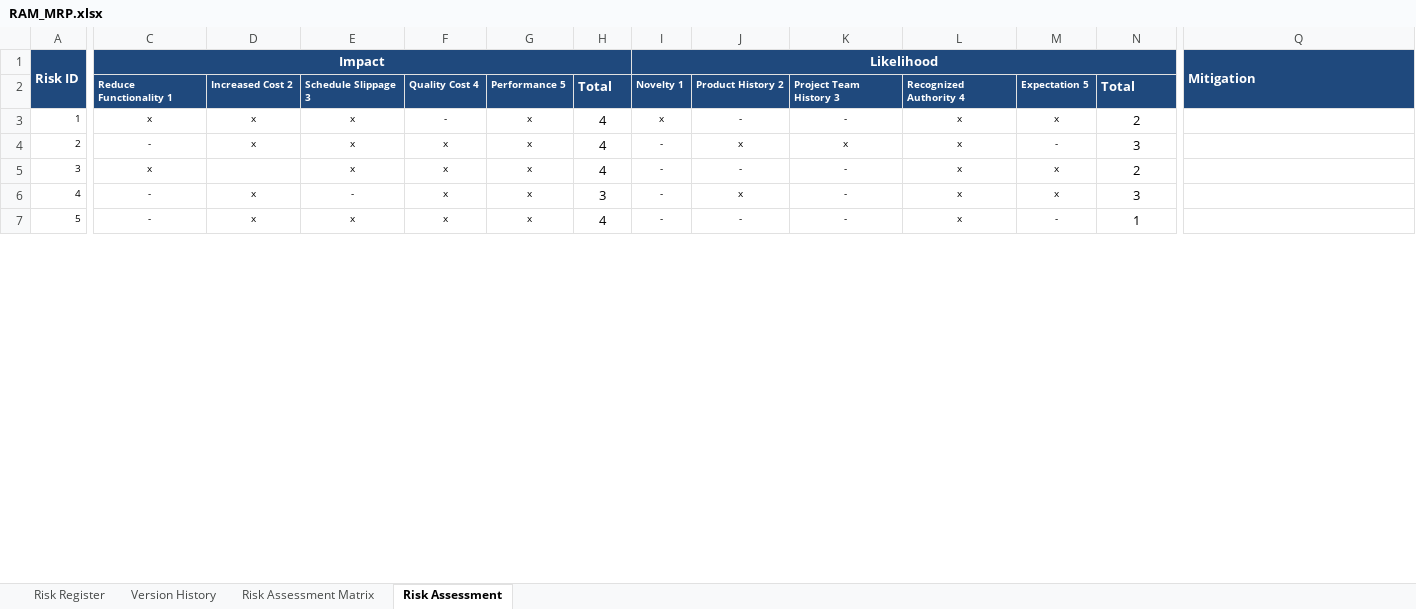
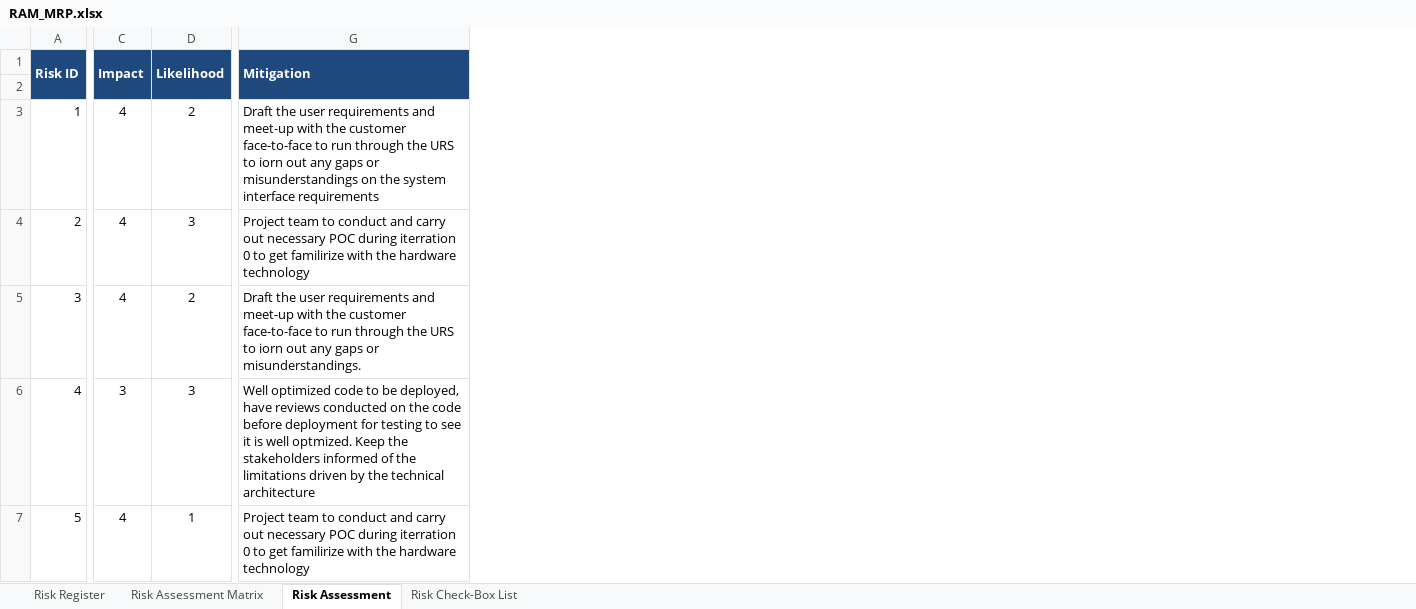
Before and after one commit to MrNayLA/SE25PT7SERIS, an Excel workbook: MGMT/PLAN/PP/WORK IN PROGRESS/RAM_MRP.xlsx, sheet Risk Assessment, drawn as a sheet; only a part is shown, gaps mark what is left out; values as stored, in another font and other column widths than the file's, no borders; removed rows and columns are numbered as before the commit, all else as after; rows hold the shown columns only; the diff covers the shown part only; the diff names each change by its address in the sheet, - before the commit and + after, or states it on an @@ line.

Commit message:
Revised and Updated the Risk Register
Revised and Updated the Risk Register

```diff
--- a/MGMT/PLAN/PP/WORK IN PROGRESS/RAM_MRP.xlsx (sheet Risk Assessment)
+++ b/MGMT/PLAN/PP/WORK IN PROGRESS/RAM_MRP.xlsx (sheet Risk Assessment)
-sheet tab: Version History
+sheet tab: Risk Check-Box List
-column C (Impact), rows 2-7: Reduce Functionality 1 | x | - | x | - | -
-column D, rows 2-7: Increased Cost 2 | x | x |  | x | x
-column E, rows 2-7: Schedule Slippage 3 | x | x | x | - | x
-column F, rows 2-7: Quality Cost 4 | - | x | x | x | x
-column G, rows 2-7: Performance 5 | x | x | x | x | x
-column I (Likelihood), rows 2-7: Novelty 1 | x | - | - | - | -
-column J, rows 2-7: Product History 2 | - | x | - | x | -
-column K, rows 2-7: Project Team History 3 | - | x | - | - | -
-column L, rows 2-7: Recognized Authority 4 | x | x | x | x | x
-column M, rows 2-7: Expectation 5 | x | - | x | x | -
-C1: (empty)
+C1: Impact
+C1:C2 merged
-D1: (empty)
+D1: Likelihood
+D1:D2 merged
-row 2:  | Reduce Functionality 1 | Increased Cost 2 | Schedule Slippage 3 | Quality Cost 4 | Performance 5 | Total | Novelty 1 | Product History 2 | Project Team History 3 | Recognized Authority 4 | Expectation 5 | Total
+row 2: (empty)
@@ A3:A7 text size: larger @@
-G3 (Mitigation): (empty)
+G3 (Mitigation): Draft the user requirements and meet-up with the customer face-to-face to run through the URS to iorn out any gaps or misunderstandings on the system interface requirements
-G4 (Mitigation): (empty)
+G4 (Mitigation): Project team to conduct and carry out necessary POC during iterration 0 to get familirize with the hardware technology
-G5 (Mitigation): (empty)
+G5 (Mitigation): Draft the user requirements and meet-up with the customer face-to-face to run through the URS to iorn out any gaps or misunderstandings.
-G6 (Mitigation): (empty)
+G6 (Mitigation): Well optimized code to be deployed, have reviews conducted on the code before deployment for testing to see it is well optmized. Keep the stakeholders informed of the limitations driven by the technical architecture
-G7 (Mitigation): (empty)
+G7 (Mitigation): Project team to conduct and carry out necessary POC during iterration 0 to get familirize with the hardware technology
```
Also changed, not shown: 1 edited cell and cell formats elsewhere in this sheet, sheet Risk Register, sheet Risk Assessment Matrix, formulas that keep their value.
